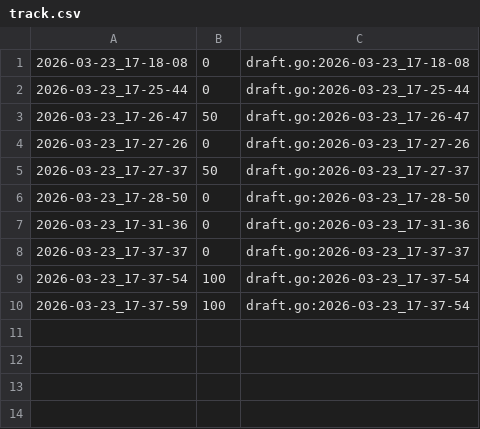
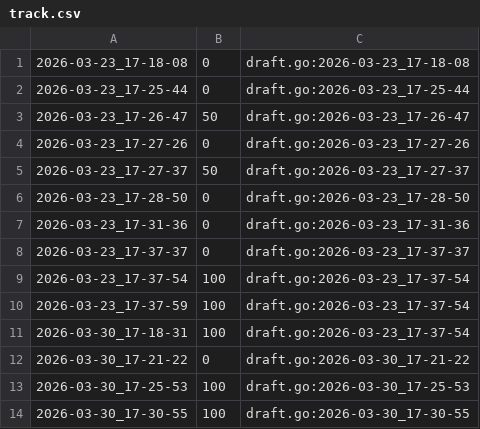
Before and after one commit to qxcode-course/fup-dd-playground-icgz25, a CSV file: .tko/track/fup@abs/track.csv, drawn as a sheet.

```diff
--- a/.tko/track/fup@abs/track.csv
+++ b/.tko/track/fup@abs/track.csv
@@ -10 +10,5 @@
 2026-03-23_17-37-59,100,draft.go:2026-03-23_17-37-54
+2026-03-30_17-18-31,100,draft.go:2026-03-23_17-37-54
+2026-03-30_17-21-22,0,draft.go:2026-03-30_17-21-22
+2026-03-30_17-25-53,100,draft.go:2026-03-30_17-25-53
+2026-03-30_17-30-55,100,draft.go:2026-03-30_17-30-55
```
Also changed, not shown: 8 other files.
